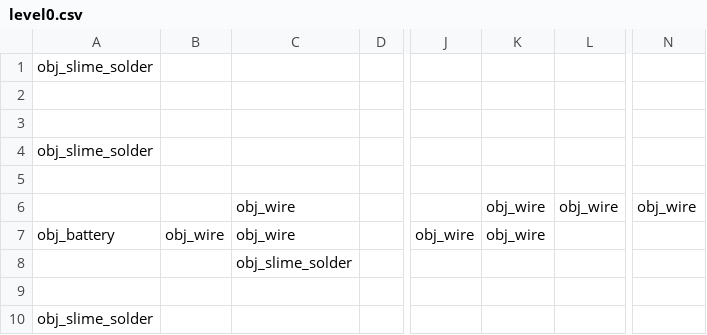
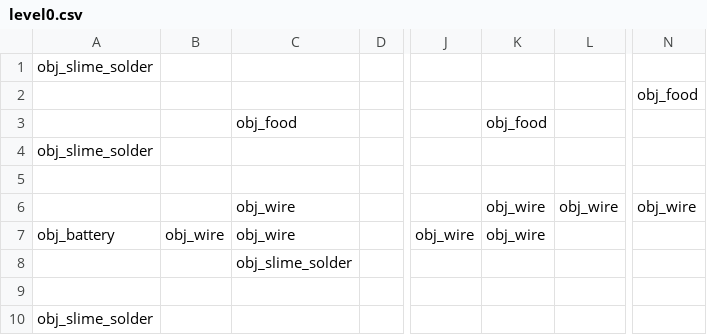
Before and after one commit to Ghoster23/GlobalGameJam-2020, a CSV file: datafiles/level0.csv, drawn as a sheet; only a part is shown, gaps mark what is left out; the diff names each change by its address in the sheet, - before the commit and + after, or states it on an @@ line.

```diff
--- a/datafiles/level0.csv
+++ b/datafiles/level0.csv
-N2: (empty)
+N2: obj_food
-C3: (empty)
+C3: obj_food
-K3: (empty)
+K3: obj_food
```
Also changed, not shown: 42 other files.
